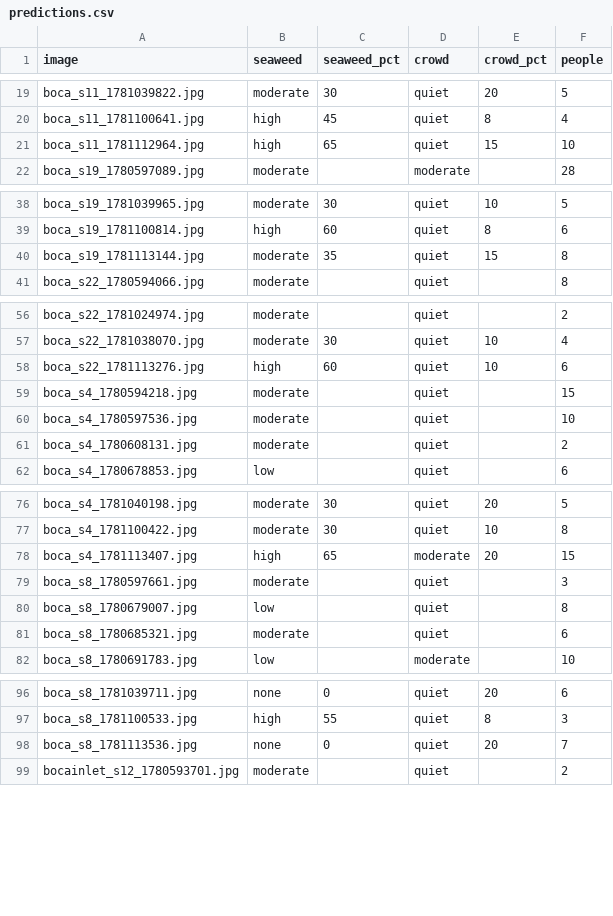
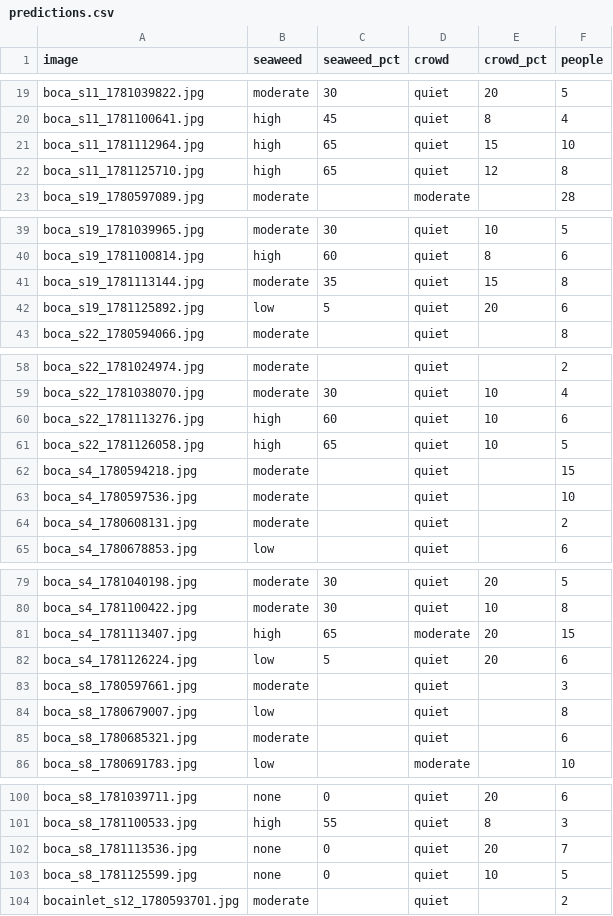
Before and after one commit to jayfrid-bot/bocabeach, a CSV file: eval/predictions.csv, drawn as a sheet; only a part is shown, gaps mark what is left out; the diff covers the shown part only; the diff names each change by its address in the sheet, - before the commit and + after, or states it on an @@ line.

```diff
--- a/eval/predictions.csv
+++ b/eval/predictions.csv
+row 22: boca_s11_1781125710.jpg | high | 65 | quiet | 12 | 8
+row 42: boca_s19_1781125892.jpg | low | 5 | quiet | 20 | 6
+row 61: boca_s22_1781126058.jpg | high | 65 | quiet | 10 | 5
+row 82: boca_s4_1781126224.jpg | low | 5 | quiet | 20 | 6
+row 103: boca_s8_1781125599.jpg | none | 0 | quiet | 10 | 5
```
Also changed, not shown: 4 added rows elsewhere in this file, eval/labels.csv, eval/manifest.csv, 11 other files.
